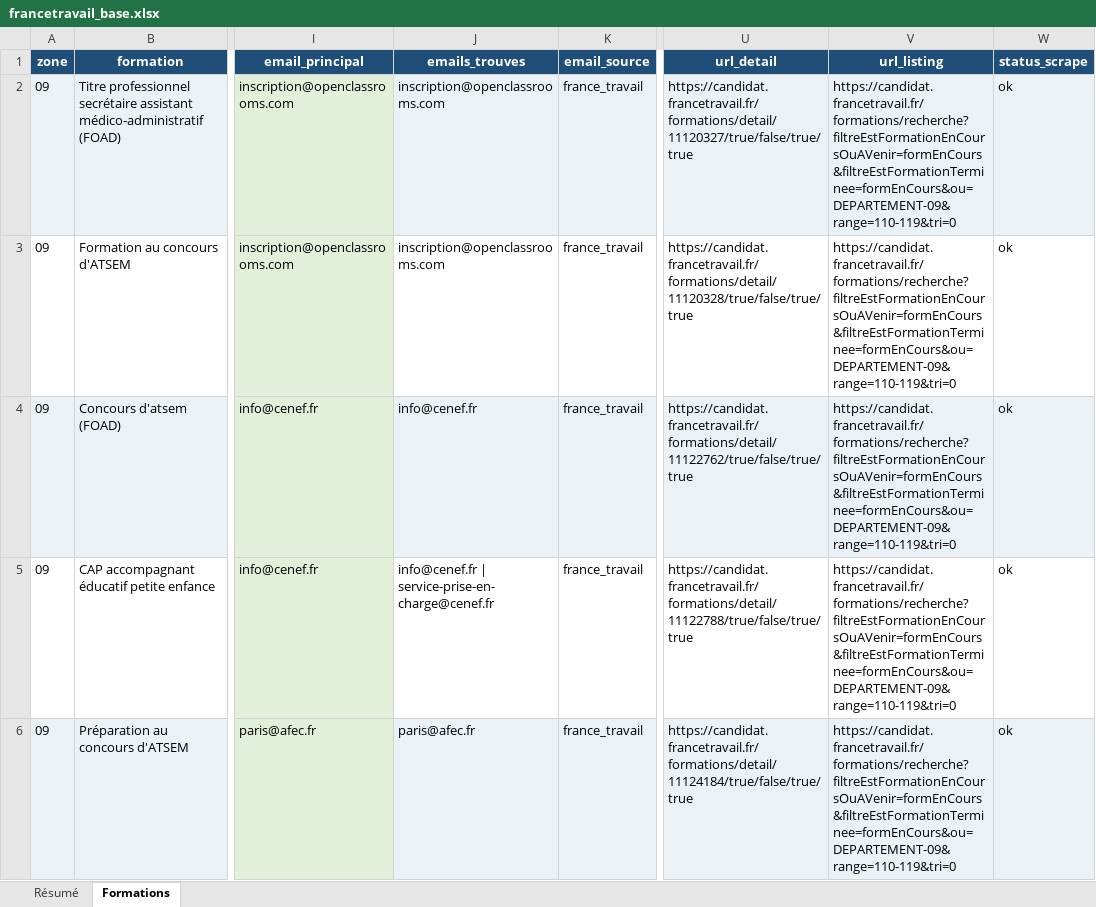
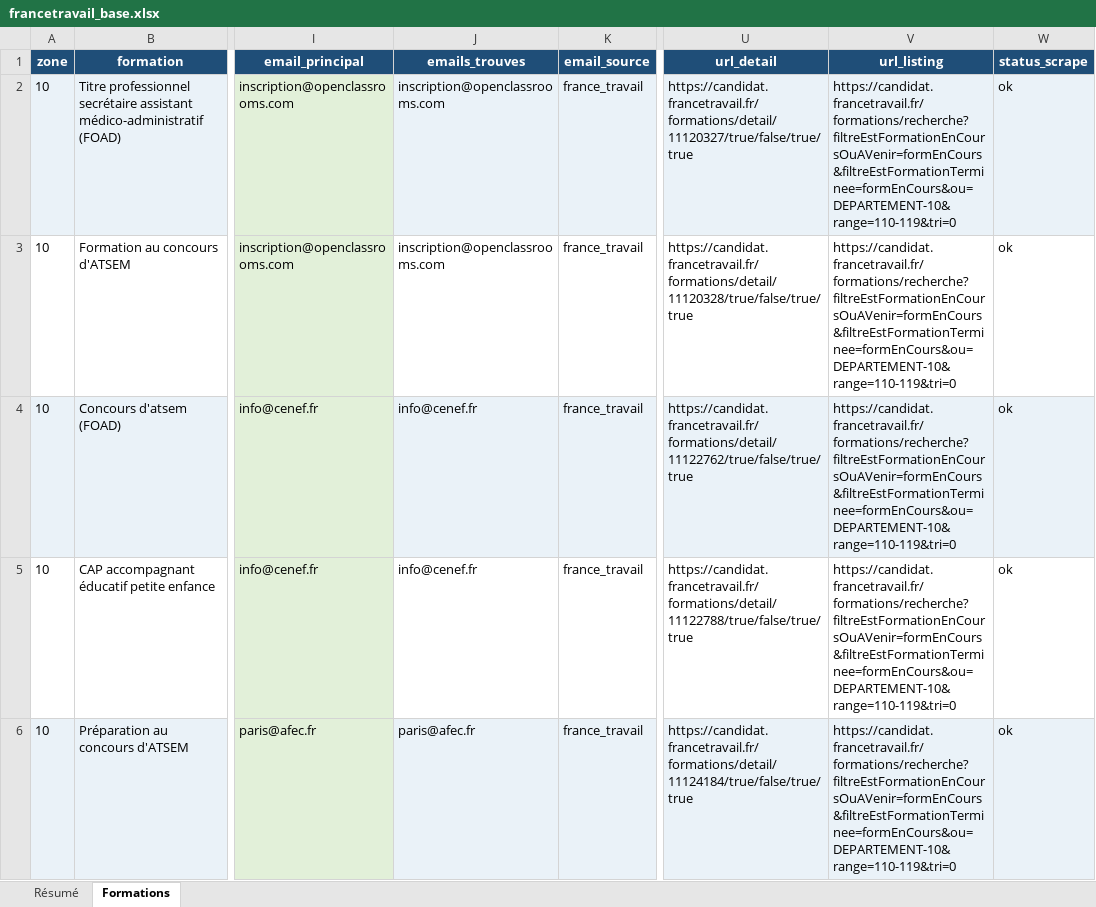
Before and after one commit to romtaug2/SupportAI-Emailing, an Excel workbook: exports/france_travail/francetravail_base.xlsx, sheet Formations, drawn as a sheet; only a part is shown, gaps mark what is left out; values as stored, in another font and other column widths than the file's, no borders; table styles not drawn; the diff covers the shown part only; the diff names each change by its address in the sheet, - before the commit and + after, or states it on an @@ line.

Commit message:
🔪 Slice france_travail 2026-07-21

```diff
--- a/exports/france_travail/francetravail_base.xlsx (sheet Formations)
+++ b/exports/france_travail/francetravail_base.xlsx (sheet Formations)
-A2:A6 (zone): 09
+A2:A6 (zone): 10
-V2:V6 (url_listing): https://candidat.francetravail.fr/formations/recherche?filtreEstFormationEnCoursOuAVenir=formEnCours&filtreEstFormationTerminee=formEnCours&ou=DEPARTEMENT-09&range=110-119&tri=0
+V2:V6 (url_listing): https://candidat.francetravail.fr/formations/recherche?filtreEstFormationEnCoursOuAVenir=formEnCours&filtreEstFormationTerminee=formEnCours&ou=DEPARTEMENT-10&range=110-119&tri=0
-J5 (emails_trouves): info@cenef.fr | service-prise-en-charge@cenef.fr
+J5 (emails_trouves): info@cenef.fr
```
Also changed, not shown: 14 edited cells elsewhere in this sheet, 4 other files.
